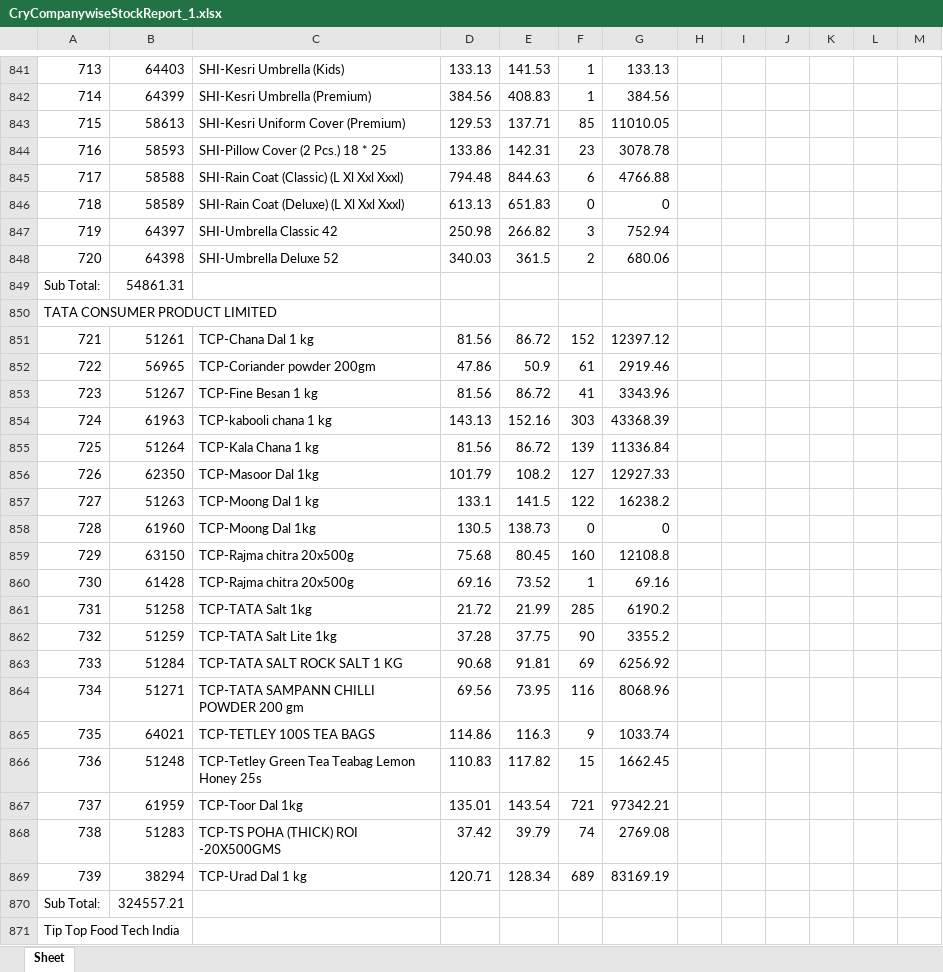
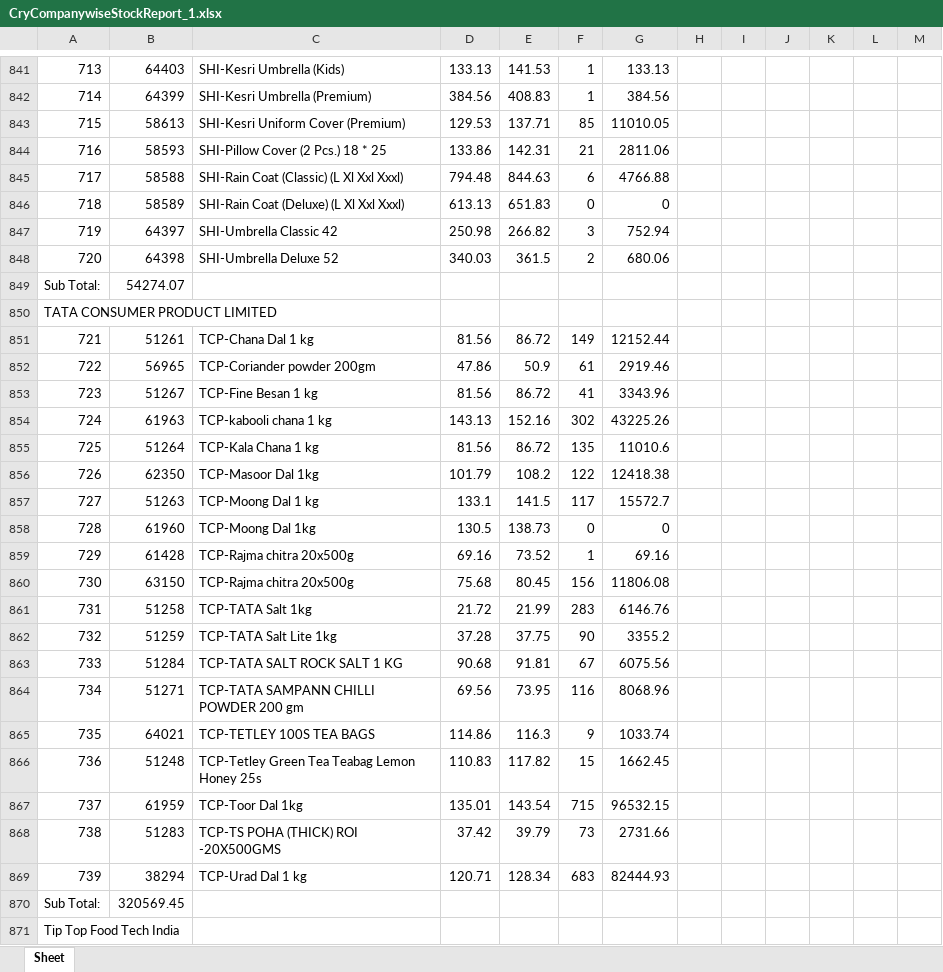
Before and after one commit to PC-Canteen/pc_canteen, an Excel workbook: CryCompanywiseStockReport_1.xlsx, sheet Sheet, drawn as a sheet; only a part is shown, gaps mark what is left out; values as stored, in another font and other column widths than the file's, no borders; removed rows and columns are numbered as before the commit, all else as after; the diff covers the shown part only; the diff names each change by its address in the sheet, - before the commit and + after, or states it on an @@ line.

```diff
--- a/CryCompanywiseStockReport_1.xlsx (sheet Sheet)
+++ b/CryCompanywiseStockReport_1.xlsx (sheet Sheet)
-F844: 23
+F844: 21
-G844: 3078.78
+G844: 2811.06
-B849: 54861.31
+B849: 54274.07
-F851: 152
+F851: 149
-G851: 12397.12
+G851: 12152.44
-F854: 303
+F854: 302
-G854: 43368.39
+G854: 43225.26
-F855: 139
+F855: 135
-G855: 11336.84
+G855: 11010.6
-F856: 127
+F856: 122
-G856: 12927.33
+G856: 12418.38
-F857: 122
+F857: 117
-G857: 16238.2
+G857: 15572.7
-row 859: 729 | 63150 | TCP-Rajma chitra 20x500g | 75.68 | 80.45 | 160 | 12108.8
-A859: 730
+A859: 729
+row 860: 730 | 63150 | TCP-Rajma chitra 20x500g | 75.68 | 80.45 | 156 | 11806.08
-F861: 285
+F861: 283
-G861: 6190.2
+G861: 6146.76
-F863: 69
+F863: 67
-G863: 6256.92
+G863: 6075.56
-F867: 721
+F867: 715
-G867: 97342.21
+G867: 96532.15
-F868: 74
+F868: 73
-G868: 2769.08
+G868: 2731.66
-F869: 689
+F869: 683
-G869: 83169.19
+G869: 82444.93
-B870: 324557.21
+B870: 320569.45
```
Also changed, not shown: 16 added rows, 16 removed rows and 318 edited cells elsewhere in this sheet.
